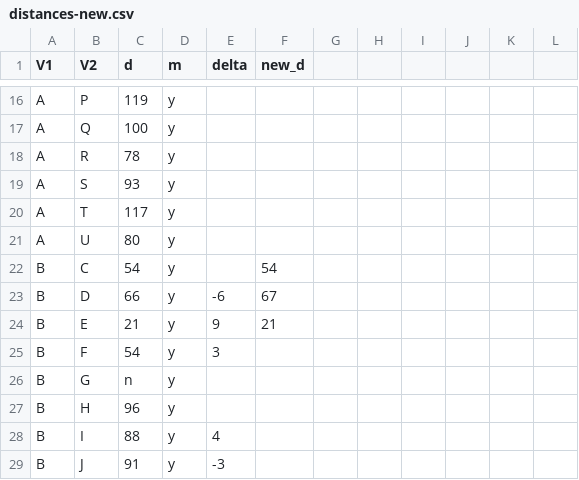
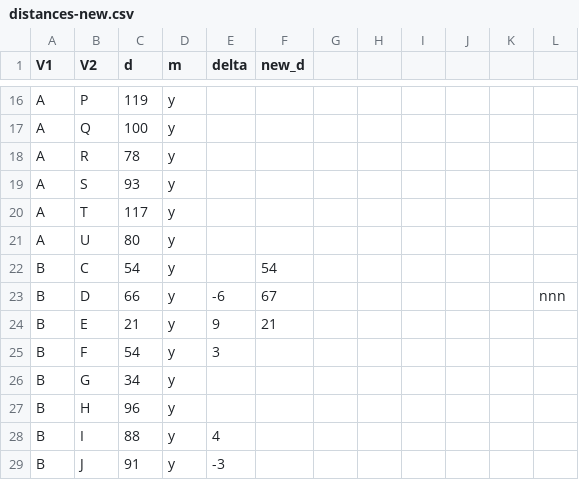
Before and after one commit to dicook/Rashomon, a CSV file: distances-new.csv, drawn as a sheet; only a part is shown, gaps mark what is left out; the diff names each change by its address in the sheet, - before the commit and + after, or states it on an @@ line.

Commit message:
2nd cell with nns removed

```diff
--- a/distances-new.csv
+++ b/distances-new.csv
-L23: (empty)
+L23: nnn
-C26 (d): n
+C26 (d): 34
```
